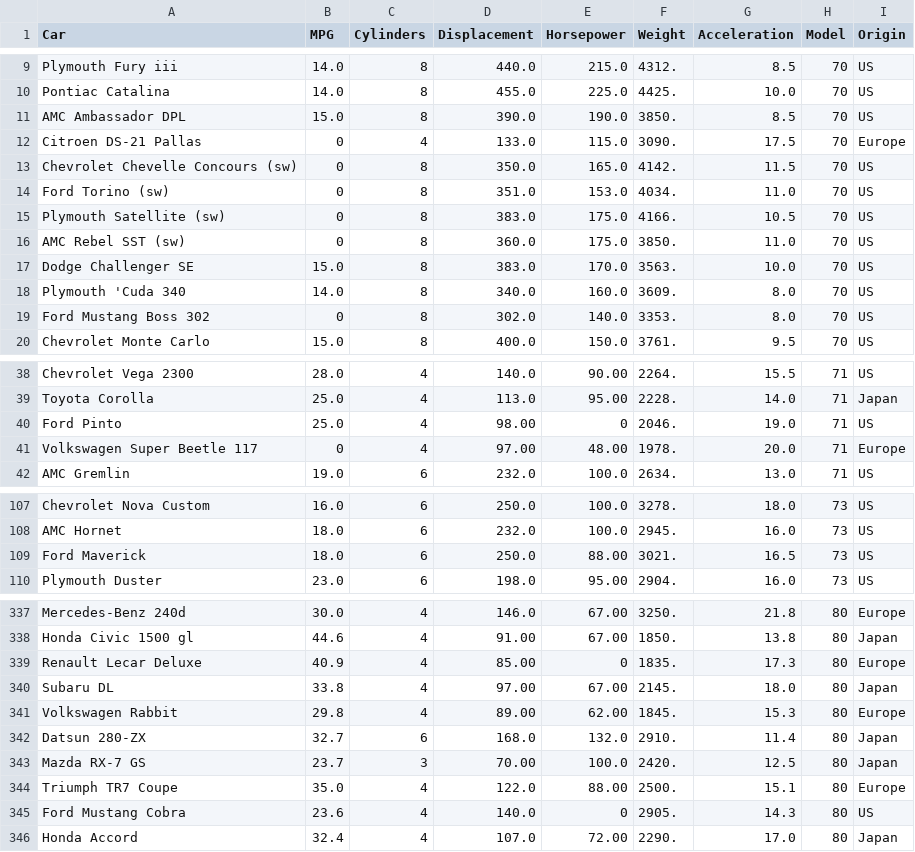
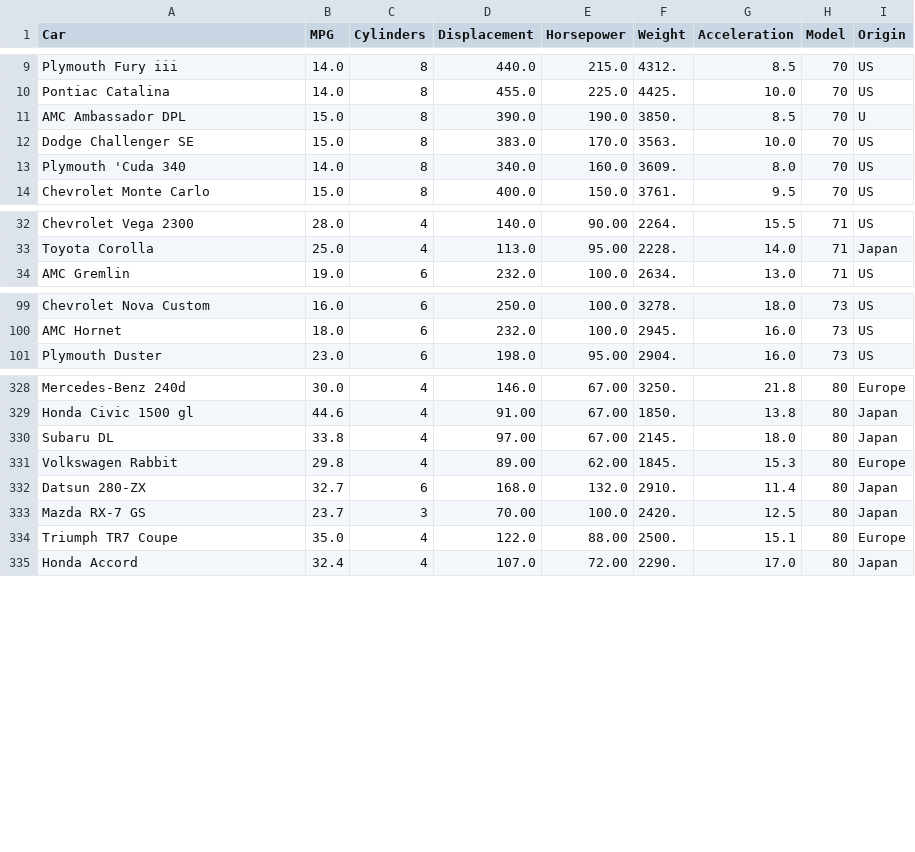
Before and after one commit to GuillaumeHoub/algo_matching, a CSV file: cars.csv, drawn as a sheet; only a part is shown, gaps mark what is left out; the diff covers the shown part only.

Commit message:
Update cars.csv

```diff
--- a/cars.csv
+++ b/cars.csv
@@ -10,11 +10,5 @@ Plymouth Fury iii,14.0,8,440.0,215.0,4312.,8.5,70,US
 Pontiac Catalina,14.0,8,455.0,225.0,4425.,10.0,70,US
-AMC Ambassador DPL,15.0,8,390.0,190.0,3850.,8.5,70,US
-Citroen DS-21 Pallas,0,4,133.0,115.0,3090.,17.5,70,Europe
-Chevrolet Chevelle Concours (sw),0,8,350.0,165.0,4142.,11.5,70,US
-Ford Torino (sw),0,8,351.0,153.0,4034.,11.0,70,US
-Plymouth Satellite (sw),0,8,383.0,175.0,4166.,10.5,70,US
-AMC Rebel SST (sw),0,8,360.0,175.0,3850.,11.0,70,US
+AMC Ambassador DPL,15.0,8,390.0,190.0,3850.,8.5,70,U
 Dodge Challenger SE,15.0,8,383.0,170.0,3563.,10.0,70,US
 Plymouth 'Cuda 340,14.0,8,340.0,160.0,3609.,8.0,70,US
-Ford Mustang Boss 302,0,8,302.0,140.0,3353.,8.0,70,US
 Chevrolet Monte Carlo,15.0,8,400.0,150.0,3761.,9.5,70,US
@@ -39,4 +33,2 @@ Chevrolet Vega 2300,28.0,4,140.0,90.00,2264.,15.5,71,US
 Toyota Corolla,25.0,4,113.0,95.00,2228.,14.0,71,Japan
-Ford Pinto,25.0,4,98.00,0,2046.,19.0,71,US
-Volkswagen Super Beetle 117,0,4,97.00,48.00,1978.,20.0,71,Europe
 AMC Gremlin,19.0,6,232.0,100.0,2634.,13.0,71,US
@@ -108,3 +100,2 @@ Chevrolet Nova Custom,16.0,6,250.0,100.0,3278.,18.0,73,US
 AMC Hornet,18.0,6,232.0,100.0,2945.,16.0,73,US
-Ford Maverick,18.0,6,250.0,88.00,3021.,16.5,73,US
 Plymouth Duster,23.0,6,198.0,95.00,2904.,16.0,73,US
@@ -338,3 +329,2 @@ Mercedes-Benz 240d,30.0,4,146.0,67.00,3250.,21.8,80,Europe
 Honda Civic 1500 gl,44.6,4,91.00,67.00,1850.,13.8,80,Japan
-Renault Lecar Deluxe,40.9,4,85.00,0,1835.,17.3,80,Europe
 Subaru DL,33.8,4,97.00,67.00,2145.,18.0,80,Japan
@@ -344,3 +334,2 @@ Mazda RX-7 GS,23.7,3,70.00,100.0,2420.,12.5,80,Japan
 Triumph TR7 Coupe,35.0,4,122.0,88.00,2500.,15.1,80,Europe
-Ford Mustang Cobra,23.6,4,140.0,0,2905.,14.3,80,US
 Honda Accord,32.4,4,107.0,72.00,2290.,17.0,80,Japan
```
Also changed, not shown: 3 removed rows elsewhere in this file.
